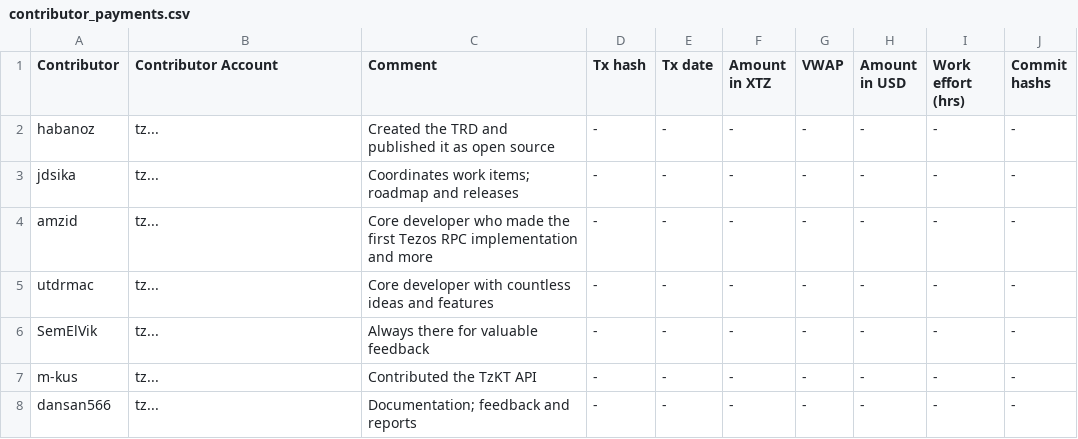
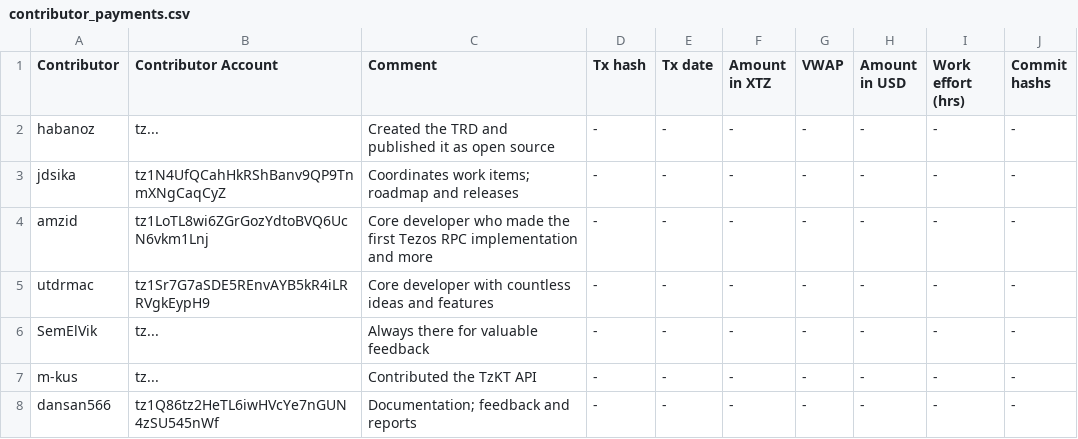
Before and after one commit to tezos-reward-distributor-organization/tezos-reward-distributor, a CSV file: contributor_payments.csv, drawn as a sheet.

Commit message:
Added payment addresses (#272)
* Added jdsika payment address
* Added address utdrmac
* added dansan566 tz address
* added address amzid

Co-authored-by: Matthew <4413670+utdrmac@users.noreply.github.com>
Co-authored-by: dansan566 <liebert.daniel@googlemail.com>
Co-authored-by: amzid <33556352+amzid@users.noreply.github.com>

```diff
--- a/contributor_payments.csv
+++ b/contributor_payments.csv
@@ -2,7 +2,7 @@ Contributor, Contributor Account, Comment, Tx hash, Tx date, Amount in XTZ, VWAP
 habanoz, tz..., Created the TRD and published it as open source, -, -, -, -, -, -, -
-jdsika, tz..., Coordinates work items; roadmap and releases, -, -, -, -, -, -, -
-amzid, tz..., Core developer who made the first Tezos RPC implementation and more, -, -, -, -, -, -, -
-utdrmac, tz..., Core developer with countless ideas and features, -, -, -, -, -, -, -
+jdsika, tz1N4UfQCahHkRShBanv9QP9TnmXNgCaqCyZ, Coordinates work items; roadmap and releases, -, -, -, -, -, -, -
+amzid, tz1LoTL8wi6ZGrGozYdtoBVQ6UcN6vkm1Lnj, Core developer who made the first Tezos RPC implementation and more, -, -, -, -, -, -, -
+utdrmac, tz1Sr7G7aSDE5REnvAYB5kR4iLRRVgkEypH9, Core developer with countless ideas and features, -, -, -, -, -, -, -
 SemElVik , tz..., Always there for valuable feedback, -, -, -, -, -, -, -
 m-kus , tz..., Contributed the TzKT API, -, -, -, -, -, -, -
-dansan566 , tz..., Documentation; feedback and reports, -, -, -, -, -, -, -
+dansan566 , tz1Q86tz2HeTL6iwHVcYe7nGUN4zSU545nWf, Documentation; feedback and reports, -, -, -, -, -, -, -
```
